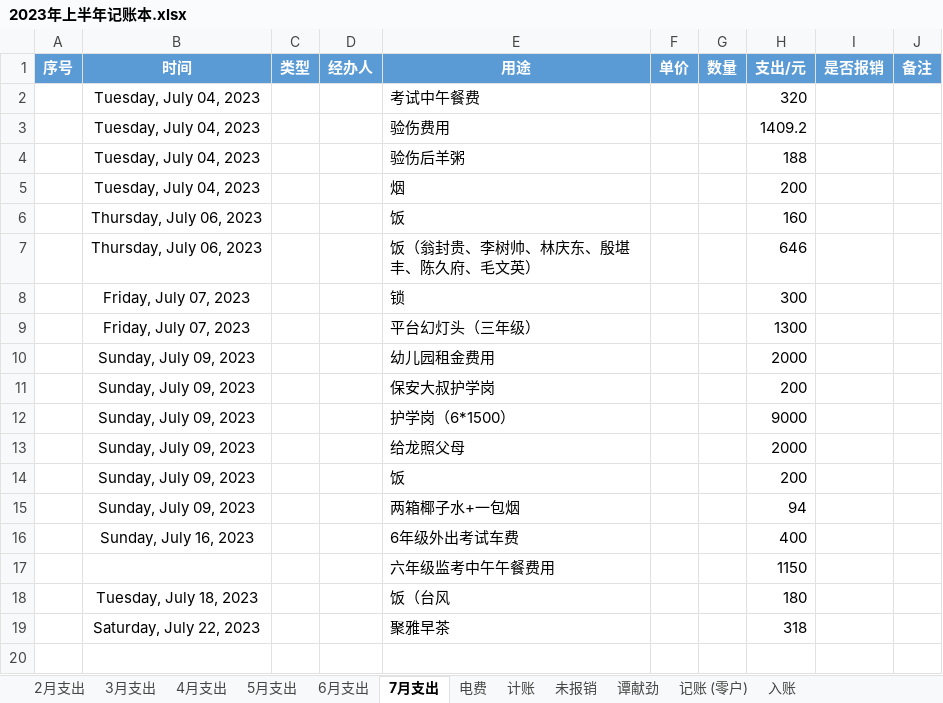
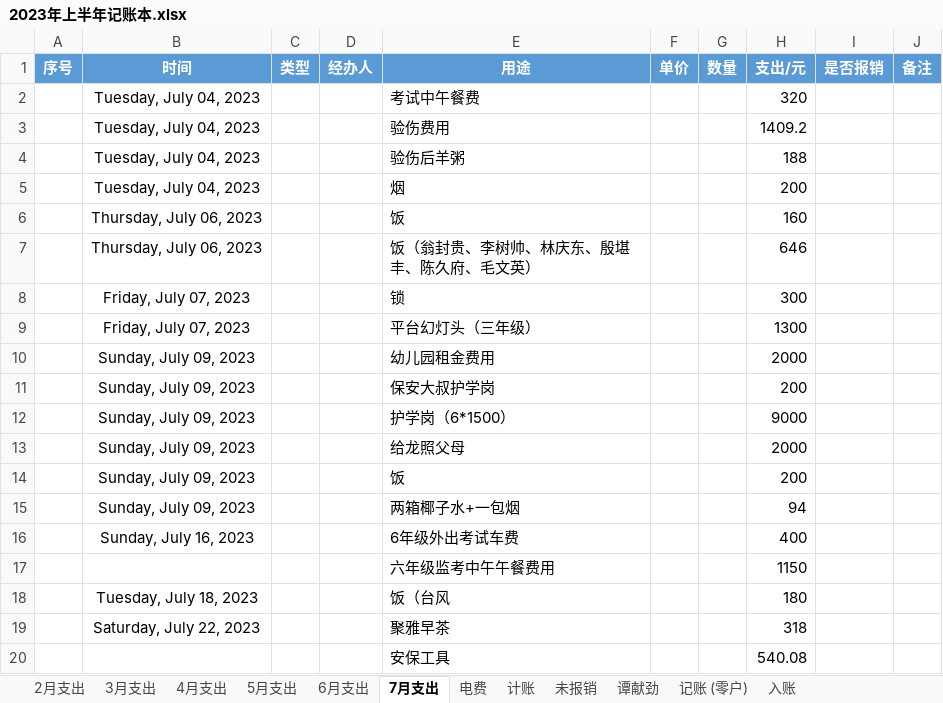
Before and after one commit to 2663481911/counts, an Excel workbook: 2023年上半年/2023年上半年记账本.xlsx, sheet 7月支出, drawn as a sheet; values as stored, in another font and other column widths than the file's, no borders; conditional formats and table styles not drawn; the diff names each change by its address in the sheet, - before the commit and + after, or states it on an @@ line.

```diff
--- a/2023年上半年/2023年上半年记账本.xlsx (sheet 7月支出)
+++ b/2023年上半年/2023年上半年记账本.xlsx (sheet 7月支出)
+row 20:  |  |  |  | 安保工具 |  |  | 540.08
```
Also changed, not shown: sheet 计账.
